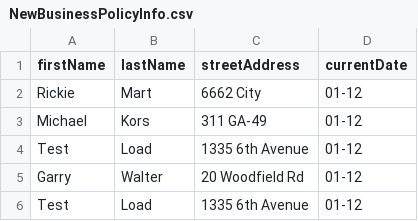
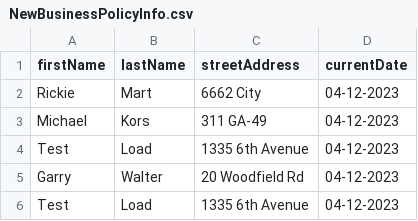
Before and after one commit to bugraptors-automation/jmeter-scripts-cogitate-ih, a CSV file: apache-jmeter-5.6.2/bin/NewBusinessPolicyInfo.csv, drawn as a sheet.

```diff
--- a/apache-jmeter-5.6.2/bin/NewBusinessPolicyInfo.csv
+++ b/apache-jmeter-5.6.2/bin/NewBusinessPolicyInfo.csv
@@ -1,6 +1,6 @@
 firstName,lastName,streetAddress,currentDate
-Rickie,Mart,6662 City,01-12
-Michael,Kors,311 GA-49,01-12
-Test,Load,1335 6th Avenue,01-12
-Garry,Walter,20 Woodfield Rd,01-12
-Test,Load,1335 6th Avenue,01-12
+Rickie,Mart,6662 City,04-12-2023
+Michael,Kors,311 GA-49,04-12-2023
+Test,Load,1335 6th Avenue,04-12-2023
+Garry,Walter,20 Woodfield Rd,04-12-2023
+Test,Load,1335 6th Avenue,04-12-2023
```
Also changed, not shown: 6 other files.
